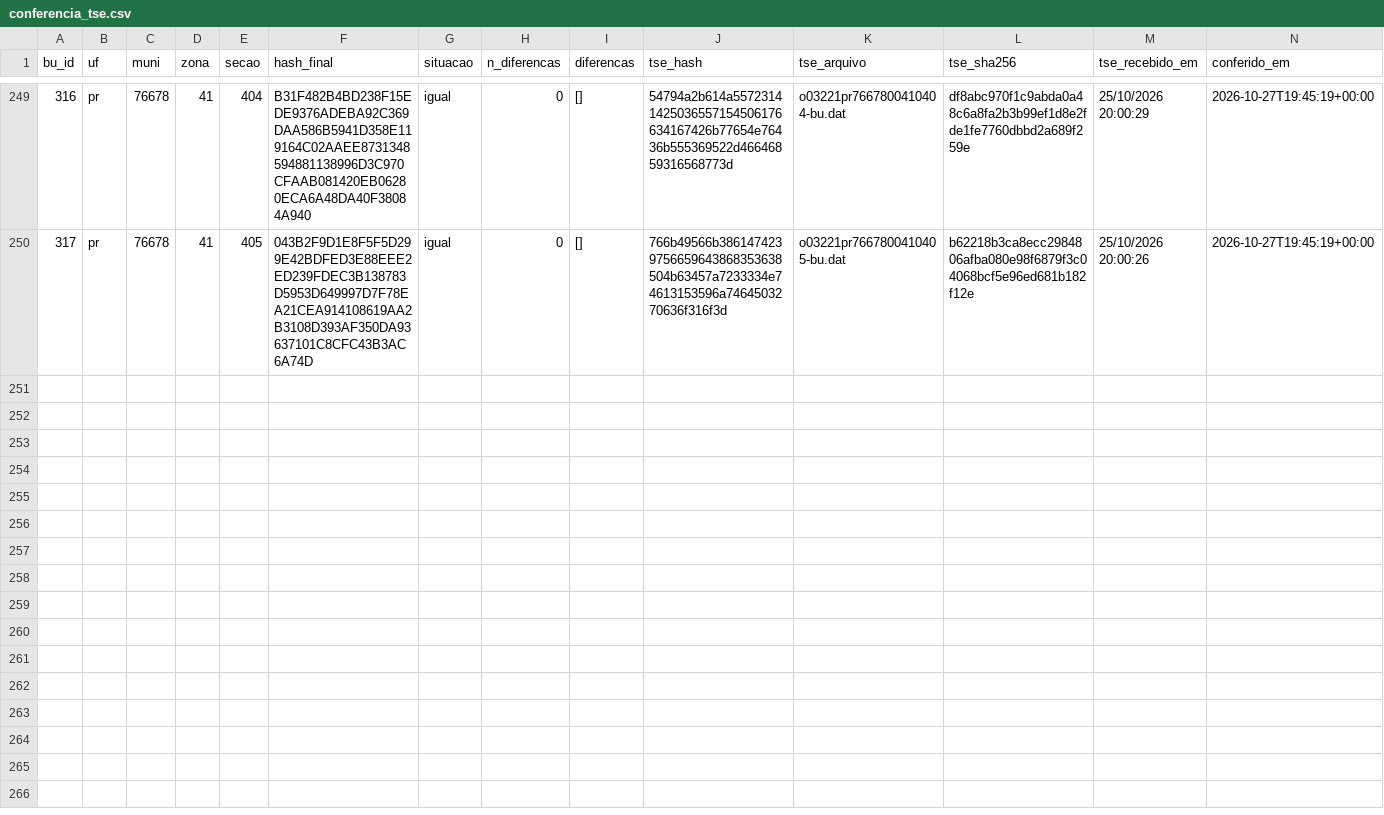
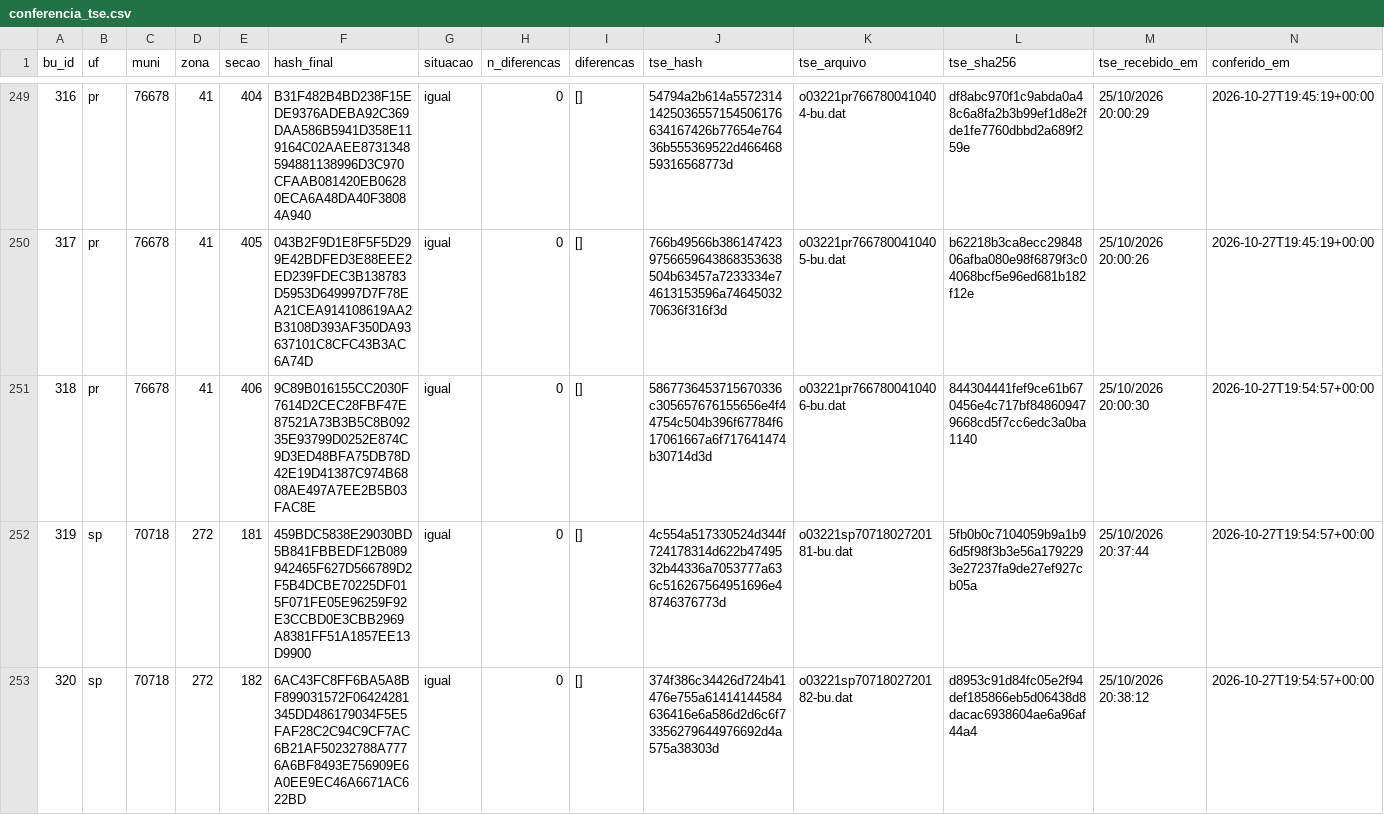
Before and after one commit to ArvorCo/PNAD, a CSV file: docs/assets/totalizacao_dados/conferencia_tse.csv, drawn as a sheet; only a part is shown, gaps mark what is left out; the diff covers the shown part only; the diff names each change by its address in the sheet, - before the commit and + after, or states it on an @@ line.

Commit message:
totalizacao: snapshot 2026-10-27T19:55Z

```diff
--- a/docs/assets/totalizacao_dados/conferencia_tse.csv
+++ b/docs/assets/totalizacao_dados/conferencia_tse.csv
+row 251: 318 | pr | 76678 | 41 | 406 | 9C89B016155CC2030F7614D2CEC28FBF47E87521A73B3B5C8B09235E93799D0252E874C9D3ED48BFA75DB78D42E19D41387C974B6808AE497A7EE2B5B03FAC8E | igual | 0 | [] | 5867736453715670336c305657676155656e4f44754c504b396f67784f617061667a6f717641474b30714d3d | o03221pr7667800410406-bu.dat | 844304441fef9ce61b670456e4c717bf848609479668cd5f7cc6edc3a0ba1140 | 25/10/2026 20:00:30 | 2026-10-27T19:54:57+00:00
+row 252: 319 | sp | 70718 | 272 | 181 | 459BDC5838E29030BD5B841FBBEDF12B089942465F627D566789D2F5B4DCBE70225DF015F071FE05E96259F92E3CCBD0E3CBB2969A8381FF51A1857EE13D9900 | igual | 0 | [] | 4c554a517330524d344f724178314d622b4749532b44336a7053777a636c516267564951696e48746376773d | o03221sp7071802720181-bu.dat | 5fb0b0c7104059b9a1b96d5f98f3b3e56a1792293e27237fa9de27ef927cb05a | 25/10/2026 20:37:44 | 2026-10-27T19:54:57+00:00
+row 253: 320 | sp | 70718 | 272 | 182 | 6AC43FC8FF6BA5A8BF899031572F06424281345DD486179034F5E5FAF28C2C94C9CF7AC6B21AF50232788A7776A6BF8493E756909E6A0EE9EC46A6671AC622BD | igual | 0 | [] | 374f386c34426d724b41476e755a61414144584636416e6a586d2d6c6f73356279644976692d4a575a38303d | o03221sp7071802720182-bu.dat | d8953c91d84fc05e2f94def185866eb5d06438d8dacac6938604ae6a96af44a4 | 25/10/2026 20:38:12 | 2026-10-27T19:54:57+00:00
```
Also changed, not shown: 7 added rows elsewhere in this file, docs/assets/totalizacao_dados/cargos.csv, docs/assets/totalizacao_dados/envios.csv, 12 other files.
